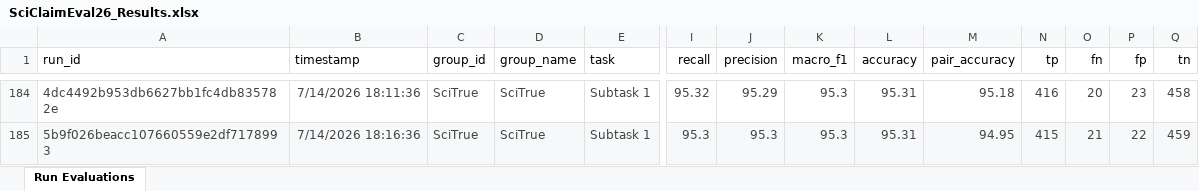
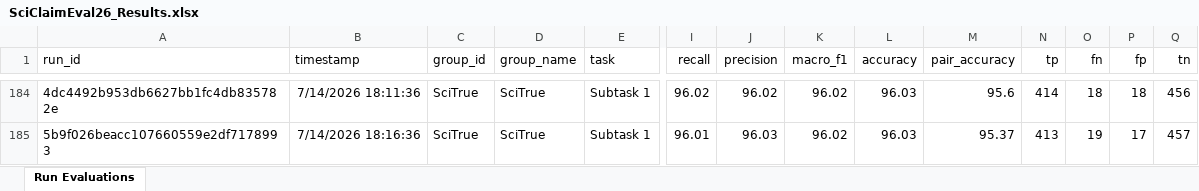
Before and after one commit to SciClaimEval/sciclaimeval.github.io, an Excel workbook: assets/SciClaimEval26_Results.xlsx, sheet Run Evaluations, drawn as a sheet; only a part is shown, gaps mark what is left out; values as stored, in another font and other column widths than the file's, no borders; charts and pictures and table styles not drawn; the diff covers the shown part only; the diff names each change by its address in the sheet, - before the commit and + after, or states it on an @@ line.

```diff
--- a/assets/SciClaimEval26_Results.xlsx (sheet Run Evaluations)
+++ b/assets/SciClaimEval26_Results.xlsx (sheet Run Evaluations)
-A184:E185 text colour: #434343
+A184:E185 text colour: black
-I184:Q185 text colour: #434343
+I184:Q185 text colour: black
-I184 (recall): 95.32
+I184 (recall): 96.02
-J184 (precision): 95.29
+J184 (precision): 96.02
-K184:K185 (macro_f1): 95.3
+K184:K185 (macro_f1): 96.02
-L184:L185 (accuracy): 95.31
+L184:L185 (accuracy): 96.03
-M184 (pair_accuracy): 95.18
+M184 (pair_accuracy): 95.6
-N184 (tp): 416
+N184 (tp): 414
-O184 (fn): 20
+O184 (fn): 18
-P184 (fp): 23
+P184 (fp): 18
-Q184 (tn): 458
+Q184 (tn): 456
-A185:Q185 fill: #F6F8F9
+A185:Q185 fill: none
-I185 (recall): 95.3
+I185 (recall): 96.01
-J185 (precision): 95.3
+J185 (precision): 96.03
-M185 (pair_accuracy): 94.95
+M185 (pair_accuracy): 95.37
-N185 (tp): 415
+N185 (tp): 413
-O185 (fn): 21
+O185 (fn): 19
-P185 (fp): 22
+P185 (fp): 17
-Q185 (tn): 459
+Q185 (tn): 457
```
Also changed, not shown: 26 edited cells and cell formats elsewhere in this sheet, 3 other files.
